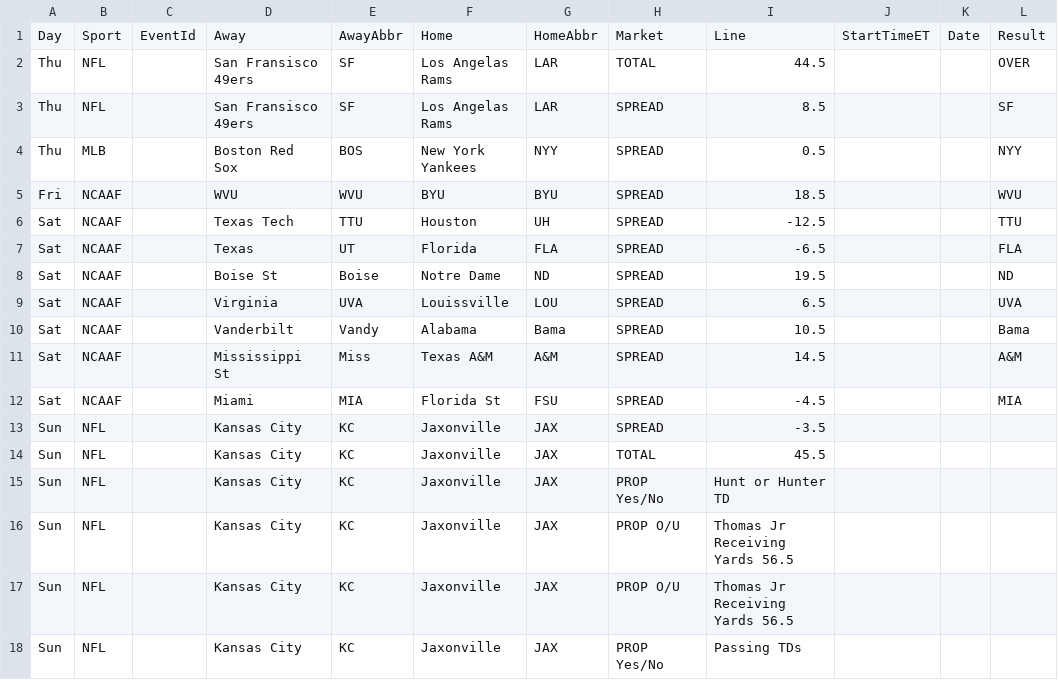
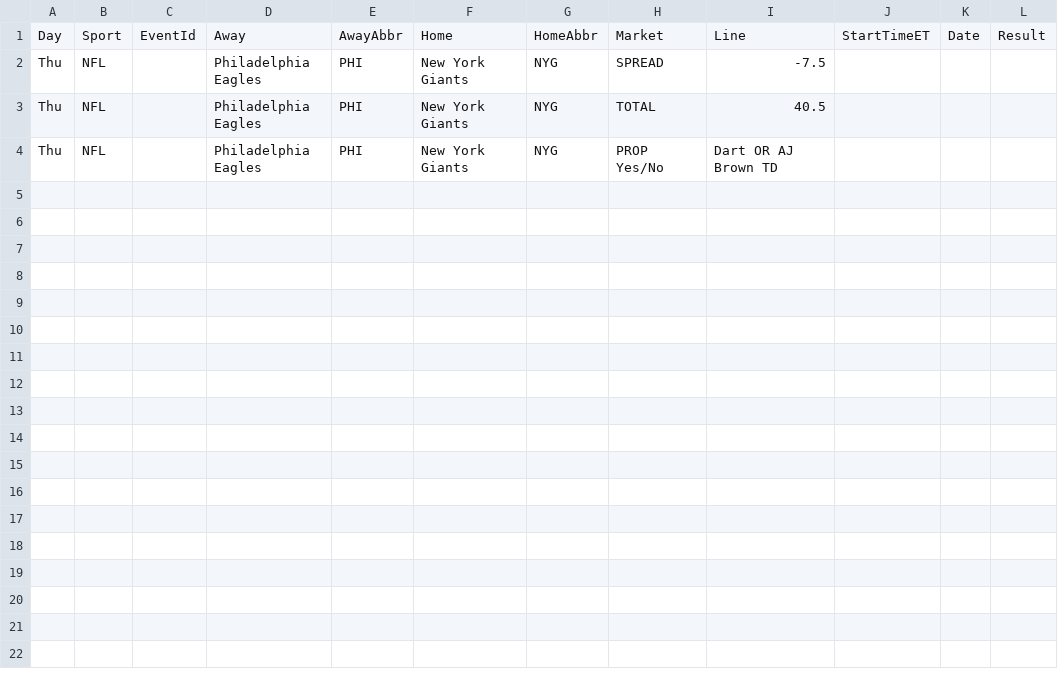
Before and after one commit to ben-scire/5x5_leaderboard, a CSV file: data/week_schedule.csv, drawn as a sheet.

Commit message:
chore: reset for new week (Thursday PHI@NYG), minimal config, new schedule, updated leaderboard

```diff
--- a/data/week_schedule.csv
+++ b/data/week_schedule.csv
@@ -1,18 +1,4 @@
 Day,Sport,EventId,Away,AwayAbbr,Home,HomeAbbr,Market,Line,StartTimeET,Date,Result
-Thu,NFL,,San Fransisco 49ers,SF,Los Angelas Rams,LAR,TOTAL,44.5,,,OVER
-Thu,NFL,,San Fransisco 49ers,SF,Los Angelas Rams,LAR,SPREAD,8.5,,,SF
-Thu,MLB,,Boston Red Sox,BOS,New York Yankees,NYY,SPREAD,0.5,,,NYY
-Fri,NCAAF,,WVU,WVU,BYU,BYU,SPREAD,18.5,,,WVU
-Sat,NCAAF,,Texas Tech,TTU,Houston,UH,SPREAD,-12.5,,,TTU
-Sat,NCAAF,,Texas,UT,Florida,FLA,SPREAD,-6.5,,,FLA
-Sat,NCAAF,,Boise St,Boise,Notre Dame,ND,SPREAD,19.5,,,ND
-Sat,NCAAF,,Virginia,UVA,Louissville,LOU,SPREAD,6.5,,,UVA
-Sat,NCAAF,,Vanderbilt,Vandy,Alabama,Bama,SPREAD,10.5,,,Bama
-Sat,NCAAF,,Mississippi St,Miss,Texas A&M,A&M,SPREAD,14.5,,,A&M
-Sat,NCAAF,,Miami,MIA,Florida St,FSU,SPREAD,-4.5,,,MIA
-Sun,NFL,,Kansas City,KC,Jaxonville,JAX,SPREAD,-3.5,,,
-Sun,NFL,,Kansas City,KC,Jaxonville,JAX,TOTAL,45.5,,,
-Sun,NFL,,Kansas City,KC,Jaxonville,JAX,PROP Yes/No,Hunt or Hunter TD,,,
-Sun,NFL,,Kansas City,KC,Jaxonville,JAX,PROP O/U,Thomas Jr Receiving Yards 56.5,,,
-Sun,NFL,,Kansas City,KC,Jaxonville,JAX,PROP O/U,Thomas Jr Receiving Yards 56.5,,,
-Sun,NFL,,Kansas City,KC,Jaxonville,JAX,PROP Yes/No,Passing TDs,,,
+Thu,NFL,,Philadelphia Eagles,PHI,New York Giants,NYG,SPREAD,-7.5,,,
+Thu,NFL,,Philadelphia Eagles,PHI,New York Giants,NYG,TOTAL,40.5,,,
+Thu,NFL,,Philadelphia Eagles,PHI,New York Giants,NYG,PROP Yes/No,Dart OR AJ Brown TD,,,
```
Also changed, not shown: 2 other files.
